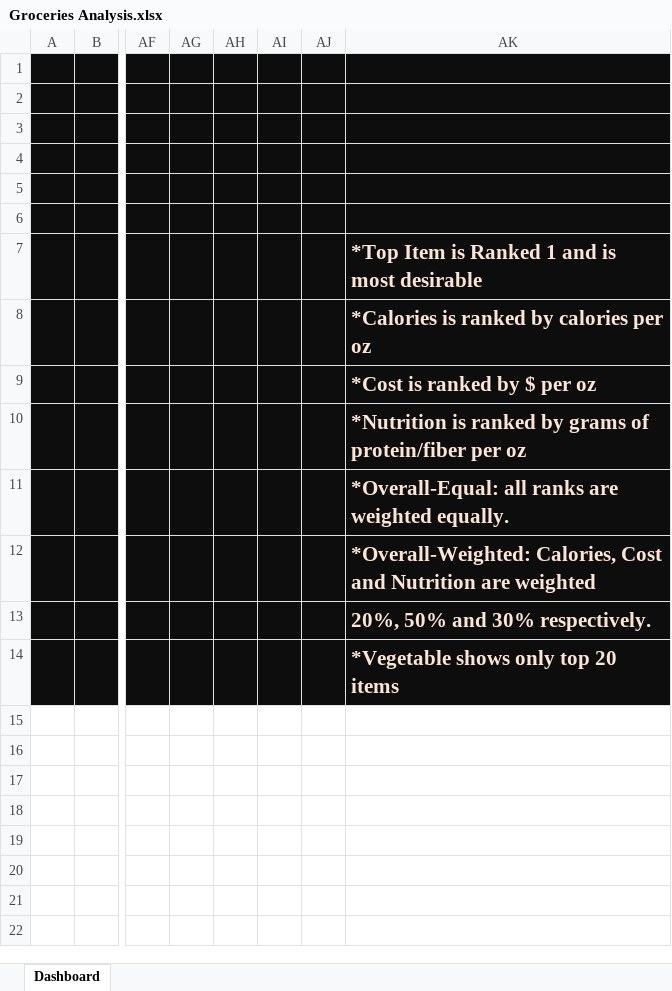
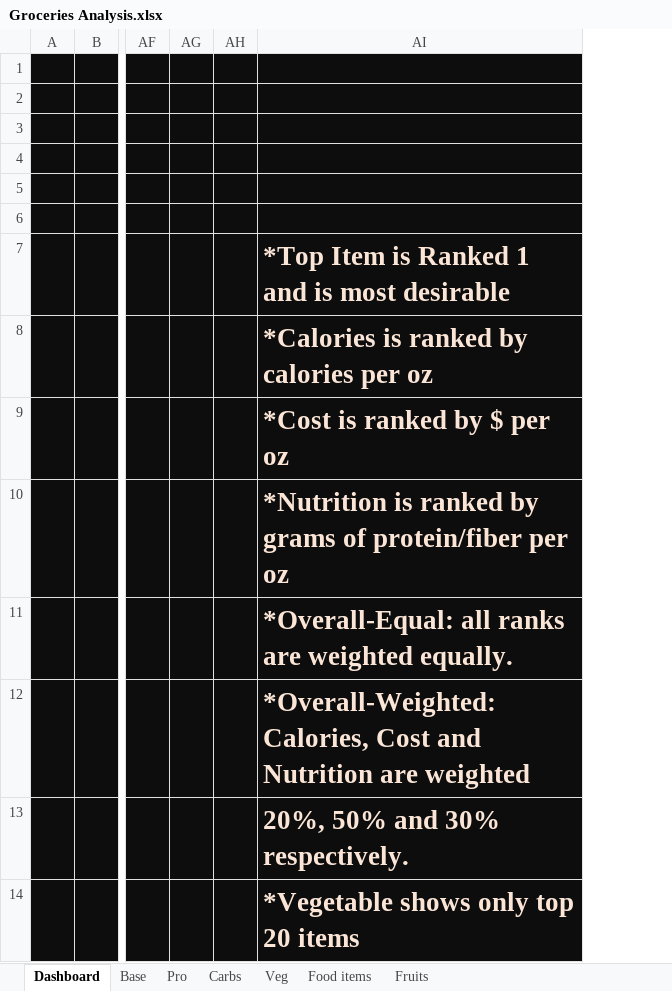
Before and after one commit to EnefeAdaji/Groceries-Ranking-and-Calorie-Tracker, an Excel workbook: Groceries Analysis.xlsx, sheet Dashboard, drawn as a sheet; only a part is shown, gaps mark what is left out; values as stored, in another font and other column widths than the file's, no borders; charts and pictures not drawn; removed rows and columns are numbered as before the commit, all else as after; the diff names each change by its address in the sheet, - before the commit and + after, or states it on an @@ line.

```diff
--- a/Groceries Analysis.xlsx (sheet Dashboard)
+++ b/Groceries Analysis.xlsx (sheet Dashboard)
@@ sheet tab unhidden: Base @@
@@ sheet tab unhidden: Pro @@
@@ sheet tab unhidden: Carbs @@
@@ sheet tab unhidden: Veg @@
@@ sheet tab unhidden: Food items @@
@@ sheet tab unhidden: Fruits @@
-column AI, empty
-column AJ, empty
@@ AI7:AI14 text size: larger @@
```
Also changed, not shown: charts or pictures.
